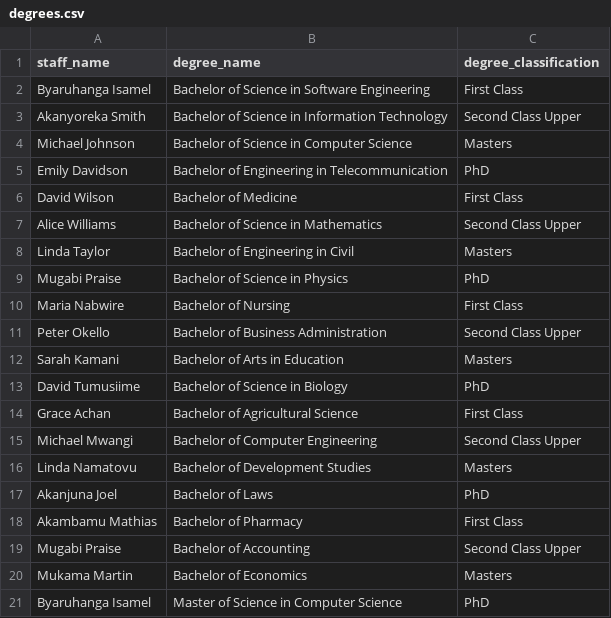
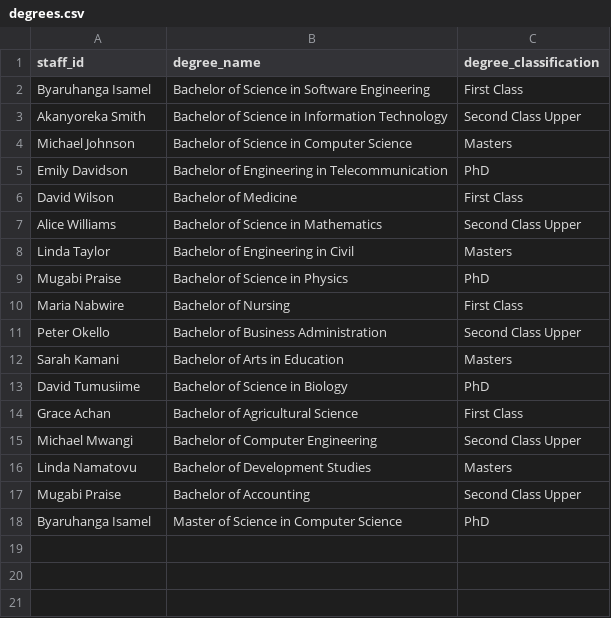
Before and after one commit to ISAMEL-B/EMPLOYEE-TRACKING-SYSTEM, a CSV file: Dashboard/main/csv_receiver/My-csv/degrees.csv, drawn as a sheet.

```diff
--- a/Dashboard/main/csv_receiver/My-csv/degrees.csv
+++ b/Dashboard/main/csv_receiver/My-csv/degrees.csv
@@ -1,2 +1,2 @@
-staff_name,degree_name,degree_classification
+staff_id,degree_name,degree_classification
 Byaruhanga Isamel,Bachelor of Science in Software Engineering,First Class
@@ -16,6 +16,3 @@ Michael Mwangi,Bachelor of Computer Engineering,Second Class Upper
 Linda Namatovu,Bachelor of Development Studies,Masters
-Akanjuna Joel,Bachelor of Laws,PhD
-Akambamu Mathias,Bachelor of Pharmacy,First Class
 Mugabi Praise,Bachelor of Accounting,Second Class Upper
-Mukama Martin,Bachelor of Economics,Masters
 Byaruhanga Isamel,Master of Science in Computer Science,PhD
```
Also changed, not shown: Dashboard/main/csv_receiver/My-csv/innovations.csv, Dashboard/main/csv_receiver/My-csv/service.csv, 20 other files.
